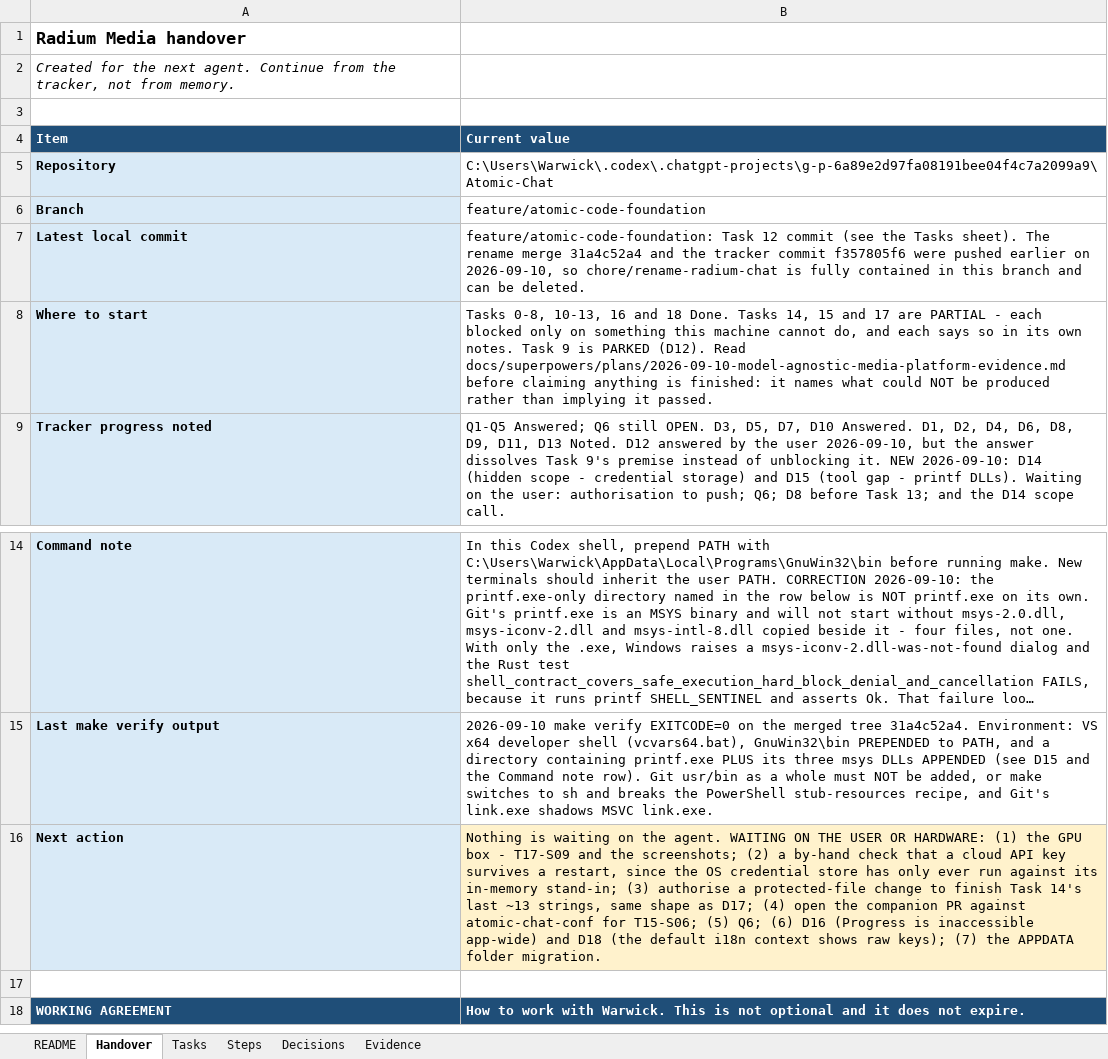
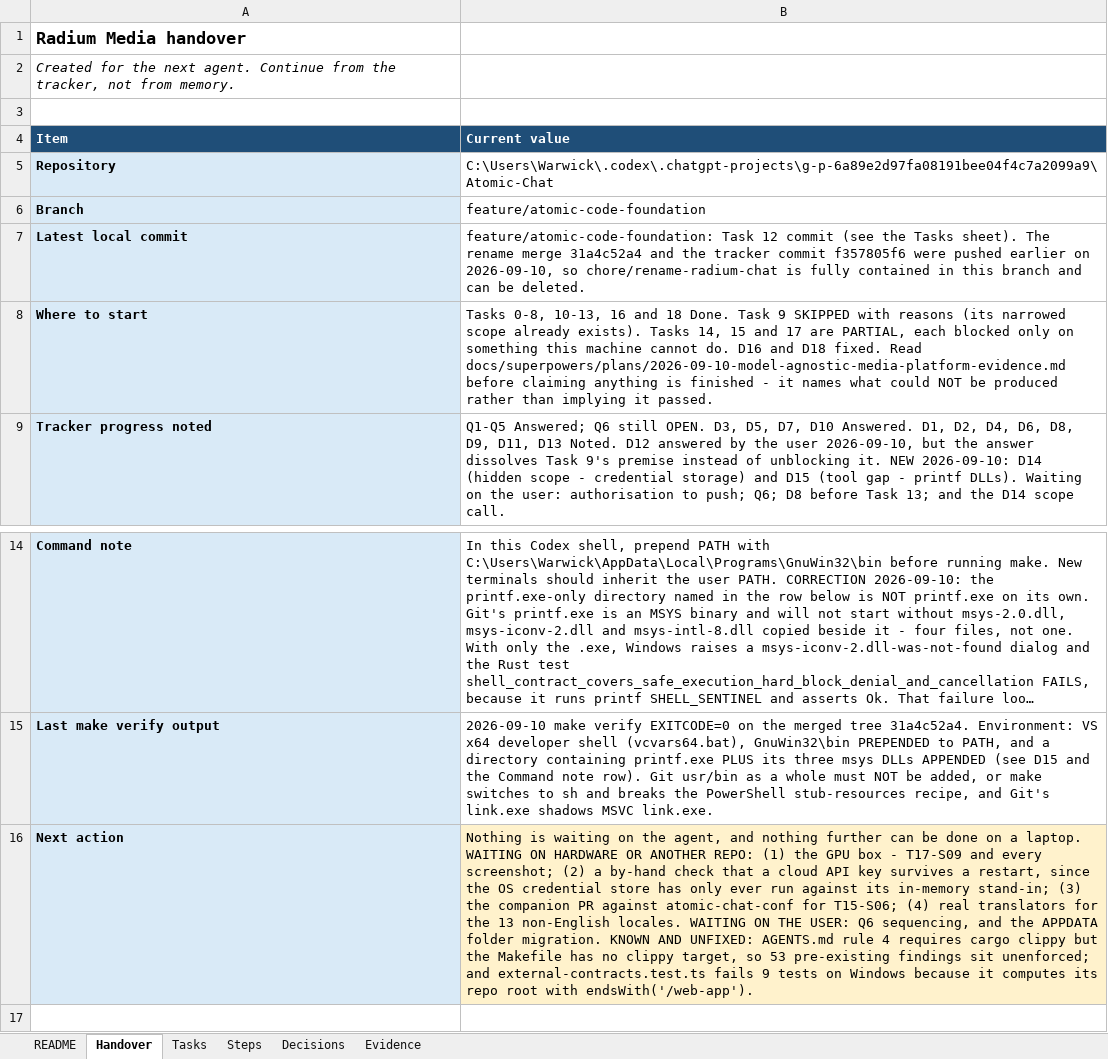
Before and after one commit to walladanger/Atomic-Chat, an Excel workbook: docs/superpowers/plans/2026-09-08-model-agnostic-atomic-media-platform-tracker.xlsx, sheet Handover, drawn as a sheet; only a part is shown, gaps mark what is left out; the shorter side is filled out with more unchanged rows; long unchanged cells end in …; values as stored, in another font and other column widths than the file's, no borders; the diff names each change by its address in the sheet, - before the commit and + after, or states it on an @@ line.

```diff
--- a/docs/superpowers/plans/2026-09-08-model-agnostic-atomic-media-platform-tracker.xlsx (sheet Handover)
+++ b/docs/superpowers/plans/2026-09-08-model-agnostic-atomic-media-platform-tracker.xlsx (sheet Handover)
-B8 (Current value): …18 Done. Tasks 14, 15 and 17 are PARTIAL - each blocked only on something this machine cannot do, and each says so in its own notes. Task 9 is PARKED (D12). Read docs/superpowers/plans/2026-09-10-model-agnostic-media-platform-evidence.md before claiming anything is finished: it names…
+B8 (Current value): …18 Done. Task 9 SKIPPED with reasons (its narrowed scope already exists). Tasks 14, 15 and 17 are PARTIAL, each blocked only on something this machine cannot do. D16 and D18 fixed. Read docs/superpowers/plans/2026-09-10-model-agnostic-media-platform-evidence.md before claiming anything is finished - it names…
-B16 (Current value): …on the agent. WAITING ON THE USER OR HARDWARE: (1) the GPU box - T17-S09 and the screenshots; (2) a by-hand check that a cloud API key survives a restart, since the OS credential store has only ever run against its in-memory stand-in; (3) authorise a protected-file change to finish Task 14's last ~13 strings, same shape as D17; (4) open the companion PR against atomic-chat-conf for T15-S06; (5) Q6; (6) D16 (Progress is inaccessible app-wide) and D18 (the default i18n context shows raw keys); (7) the APPDATA folder migration.
+B16 (Current value): …on the agent, and nothing further can be done on a laptop. WAITING ON HARDWARE OR ANOTHER REPO: (1) the GPU box - T17-S09 and every screenshot; (2) a by-hand check that a cloud API key survives a restart, since the OS credential store has only ever run against its in-memory stand-in; (3) the companion PR against atomic-chat-conf for T15-S06; (4) real translators for the 13 non-English locales. WAITING ON THE USER: Q6 sequencing, and the APPDATA folder migration. KNOWN AND UNFIXED: AGENTS.md rule 4 requires cargo clippy but the Makefile has no clippy target, so 53 pre-existing findings sit unenforced; and external-contracts.test.ts fails 9 tests on Windows because it computes its repo root with endsWith('/web-app').
```
Also changed, not shown: sheet Steps, sheet Decisions, sheet Tasks.
